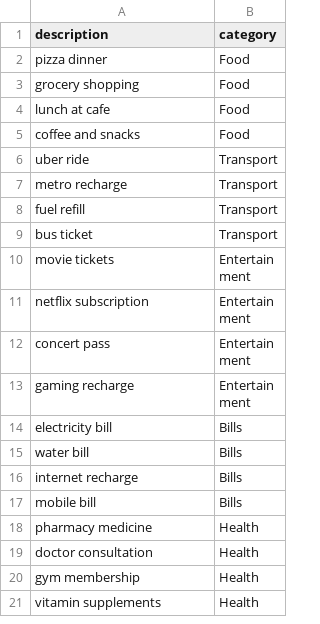
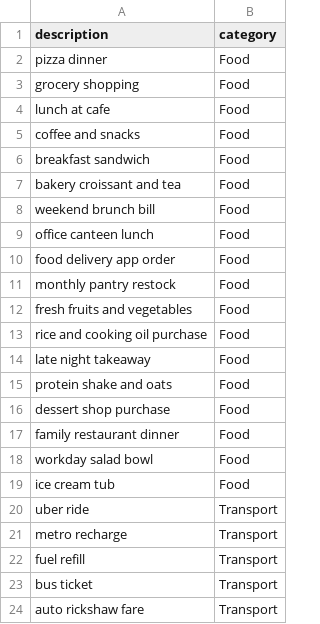
Before and after one commit to anubhavsingh2004/SmartFin-Personal-Finance-Tracking-System, a CSV file: data/seed_transactions.csv, drawn as a sheet; only a part is shown; the shorter side is filled out with more unchanged rows; the diff covers the shown part only; the diff names each change by its address in the sheet, - before the commit and + after, or states it on an @@ line.

Commit message:
fix: fixed  seed-trained categorizer for auto-category and improve health expense classification

```diff
--- a/data/seed_transactions.csv
+++ b/data/seed_transactions.csv
+row 6: breakfast sandwich | Food
+row 7: bakery croissant and tea | Food
+row 8: weekend brunch bill | Food
+row 9: office canteen lunch | Food
+row 10: food delivery app order | Food
+row 11: monthly pantry restock | Food
+row 12: fresh fruits and vegetables | Food
+row 13: rice and cooking oil purchase | Food
+row 14: late night takeaway | Food
+row 15: protein shake and oats | Food
+row 16: dessert shop purchase | Food
+row 17: family restaurant dinner | Food
+row 18: workday salad bowl | Food
+row 19: ice cream tub | Food
+row 24: auto rickshaw fare | Transport
```
Also changed, not shown: 83 added rows elsewhere in this file, 4 other files.
